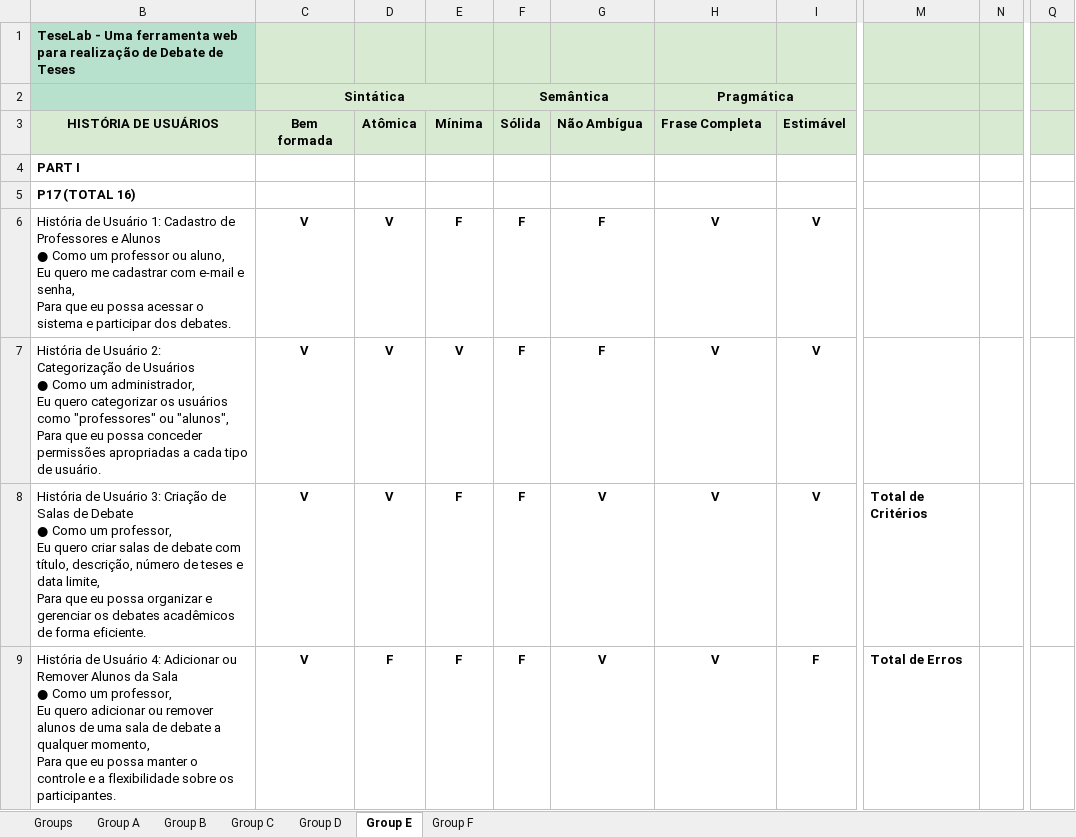
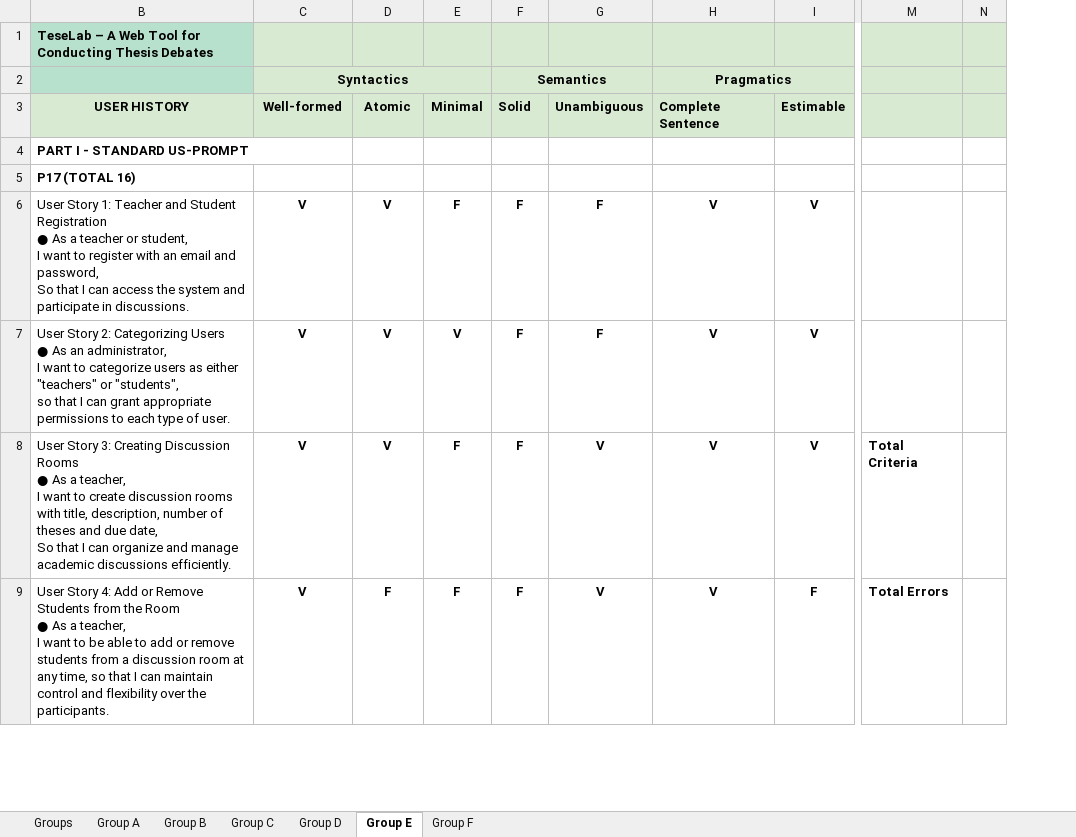
Before and after one commit to Reine66/Supplementary-Material, an Excel workbook: Evaluation of User Story.xlsx, sheet Group E, drawn as a sheet; only a part is shown, gaps mark what is left out; values as stored, in another font and other column widths than the file's, no borders; charts and pictures and conditional formats not drawn; removed rows and columns are numbered as before the commit, all else as after; rows hold the shown columns only; ↵ is a line break in a cell; the diff covers the shown part only; the diff names each change by its address in the sheet, - before the commit and + after, or states it on an @@ line.

```diff
--- a/Evaluation of User Story.xlsx (sheet Group E)
+++ b/Evaluation of User Story.xlsx (sheet Group E)
-column B, row 1: TeseLab - Uma ferramenta web para realização de Debate de Teses; rows 4-9: PART I | P17 (TOTAL 16) | História de Usuário 1: Cadastro de Professores e Alunos ↵ ● Como um professor ou aluno, ↵ Eu quero me cadastrar com e-mail e senha, ↵ Para que eu possa acessar o sistema e participar dos debates. | História de Usuário 2: Categorização de Usuários ↵ ● Como um administrador, ↵ Eu quero categorizar os usuários como "professores" ou "alunos", ↵ Para que eu possa conceder permissões apropriadas a cada tipo de usuário. | História de Usuário 3: Criação de Salas de Debate ↵ ● Como um professor, ↵ Eu quero criar salas de debate com título, descrição, número de teses e data limite, ↵ Para que eu possa organizar e gerenciar os debates acadêmicos de forma eficiente. | História de Usuário 4: Adicionar ou Remover Alunos da Sala ↵ ● Como um professor, ↵ Eu quero adicionar ou remover alunos de uma sala de debate a qualquer momento, ↵ Para que eu possa manter o controle e a flexibilidade sobre os participantes.
+column B, row 1: TeseLab – A Web Tool for Conducting Thesis Debates; rows 4-9: PART I - STANDARD US-PROMPT | P17 (TOTAL 16) | User Story 1: Teacher and Student Registration ↵ ● As a teacher or student, ↵ I want to register with an email and password, ↵ So that I can access the system and participate in discussions. | User Story 2: Categorizing Users ↵ ● As an administrator, ↵ I want to categorize users as either "teachers" or "students", ↵ so that I can grant appropriate permissions to each type of user. | User Story 3: Creating Discussion Rooms ↵ ● As a teacher, ↵ I want to create discussion rooms with title, description, number of theses and due date, ↵ So that I can organize and manage academic discussions efficiently. | User Story 4: Add or Remove Students from the Room ↵ ● As a teacher, ↵ I want to be able to add or remove students from a discussion room at any time, so that I can maintain control and flexibility over the participants.
-column M, rows 8-9: Total de Critérios | Total de Erros
-column N, empty
+column M, rows 8-9: Total Criteria | Total Errors
+column N, empty
-column Q, empty
-C2: Sintática
+C2: Syntactics
-F2: Semântica
+F2: Semantics
-H2: Pragmática
+H2: Pragmatics
-row 3: HISTÓRIA DE USUÁRIOS | Bem formada | Atômica | Mínima | Sólida | Não Ambígua | Frase Completa | Estimável
+row 3: USER HISTORY | Well-formed | Atomic | Minimal | Solid | Unambiguous | Complete Sentence | Estimable
```
Also changed, not shown: 8 edited cells and cell formats elsewhere in this sheet, sheet Group C, sheet Group D, sheet Group A, sheet Group F, sheet Group B, sheet Groups, formulas that keep their value, Analysis of Modifications.xlsx, TAM Questionnaire.xlsx, 4 other files.
